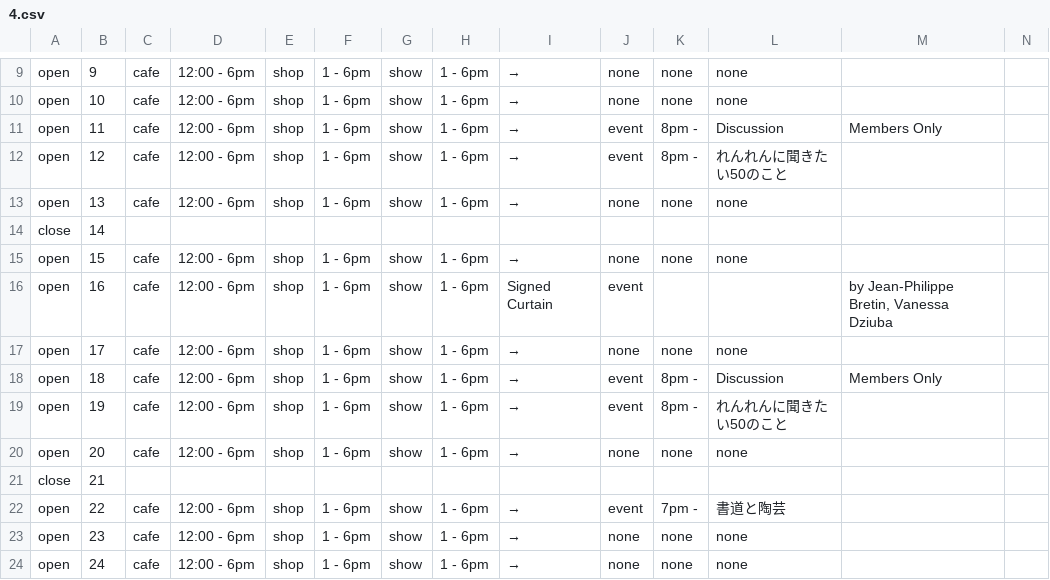
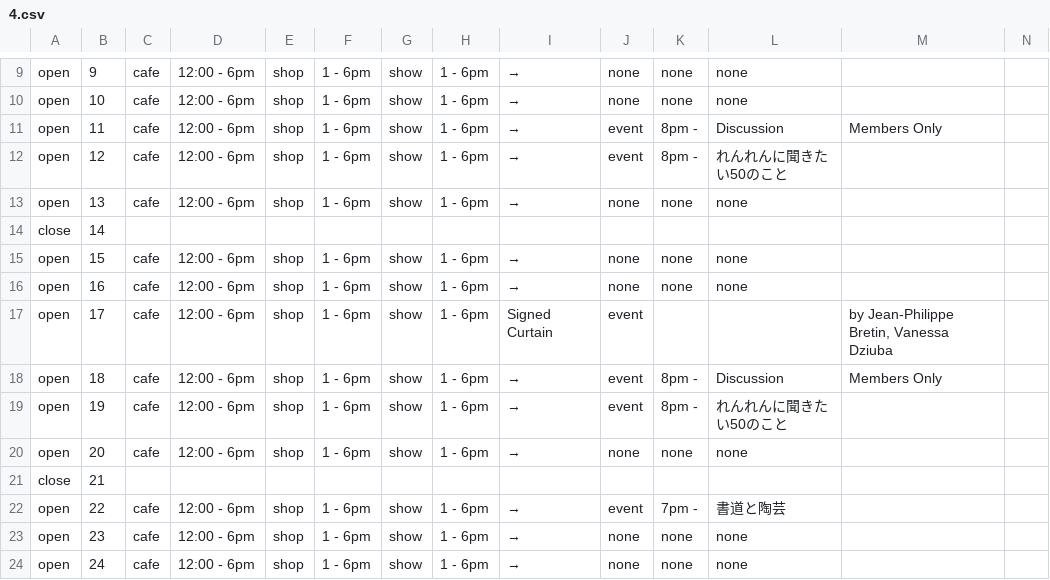
Before and after one commit to pe-hu/nishitemma, a CSV file: 4.csv, drawn as a sheet; only a part is shown, gaps mark what is left out.

```diff
--- a/4.csv
+++ b/4.csv
@@ -15,4 +15,4 @@ close,14,
 open,15,cafe,12:00 - 6pm,shop,1 - 6pm,show,1 - 6pm,→,none,none,none,
-open,16,cafe,12:00 - 6pm,shop,1 - 6pm,show,1 - 6pm,"Signed Curtain",event,,,"by Jean-Philippe Bretin, Vanessa Dziuba"
-open,17,cafe,12:00 - 6pm,shop,1 - 6pm,show,1 - 6pm,→,none,none,none,
+open,16,cafe,12:00 - 6pm,shop,1 - 6pm,show,1 - 6pm,→,none,none,none,
+open,17,cafe,12:00 - 6pm,shop,1 - 6pm,show,1 - 6pm,"Signed Curtain",event,,,"by Jean-Philippe Bretin, Vanessa Dziuba"
 open,18,cafe,12:00 - 6pm,shop,1 - 6pm,show,1 - 6pm,→,event,8pm -,Discussion,Members Only
```
Also changed, not shown: 5.csv.
